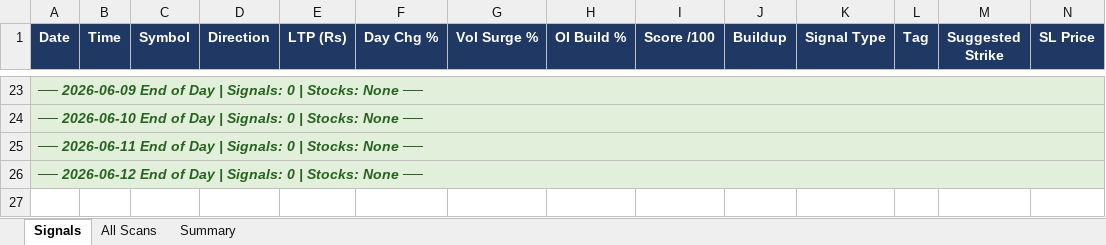
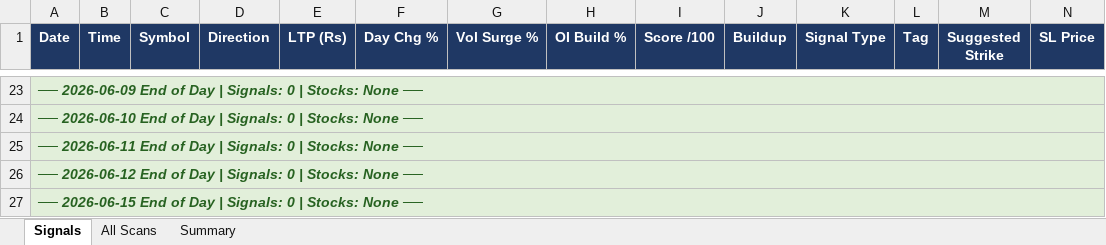
Before and after one commit to mithstrader/botnsestock, an Excel workbook: logs/NSE_Bot_Master.xlsx, sheet Signals, drawn as a sheet; only a part is shown, gaps mark what is left out; values as stored, in another font and other column widths than the file's, no borders; rows hold the shown columns only; the diff names each change by its address in the sheet, - before the commit and + after, or states it on an @@ line.

Commit message:
logs: update NSE signals 2026-06-15

```diff
--- a/logs/NSE_Bot_Master.xlsx (sheet Signals)
+++ b/logs/NSE_Bot_Master.xlsx (sheet Signals)
+row 27: ── 2026-06-15 End of Day | Signals: 0 | Stocks: None ──
```
Also changed, not shown: sheet Summary.
